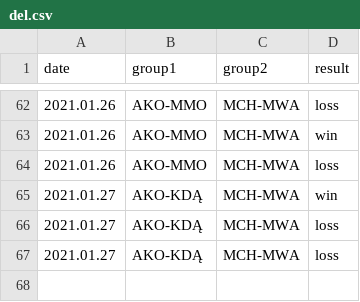
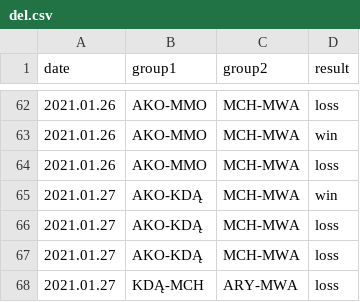
Before and after one commit to kajmaj87/kicker, a CSV file: del.csv, drawn as a sheet; only a part is shown, gaps mark what is left out; the diff names each change by its address in the sheet, - before the commit and + after, or states it on an @@ line.

Commit message:
Update del.csv

```diff
--- a/del.csv
+++ b/del.csv
+row 68: 2021.01.27 | KDĄ-MCH | ARY-MWA | loss
```
